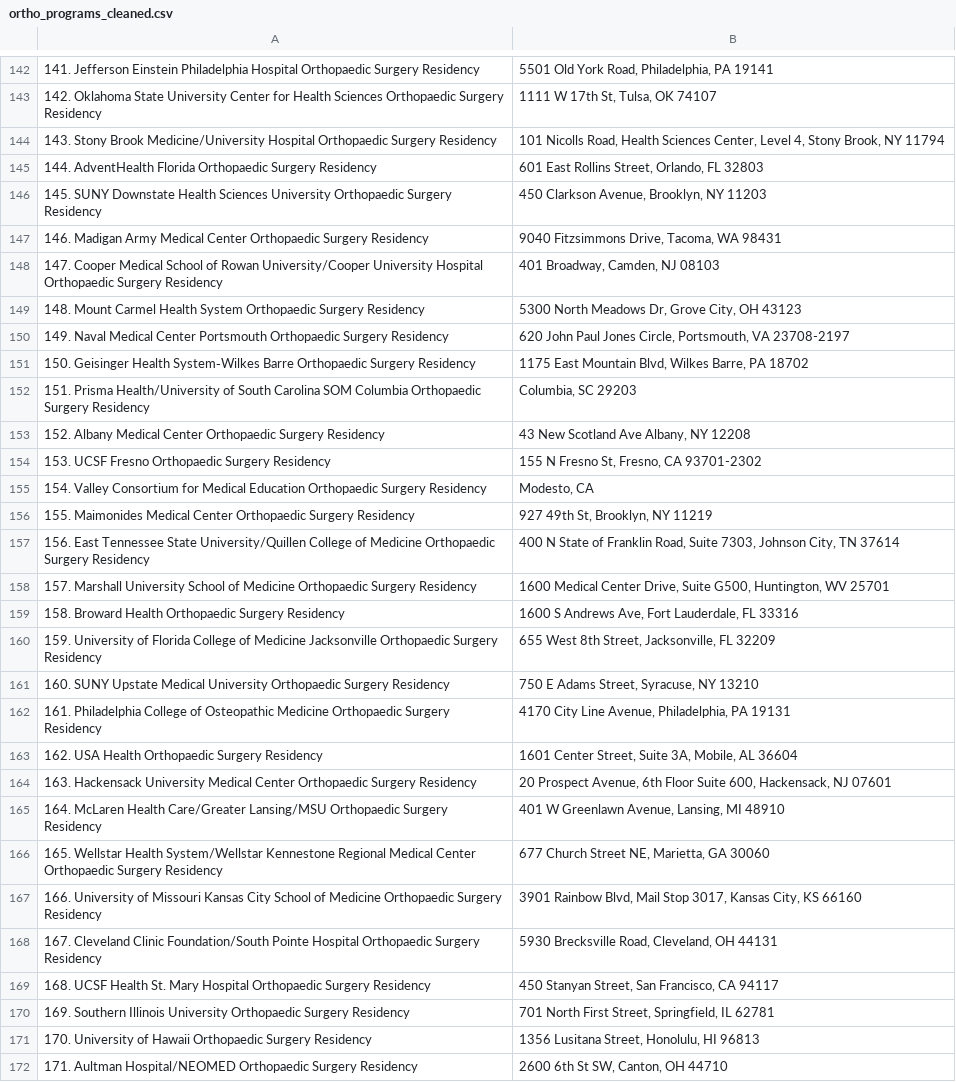
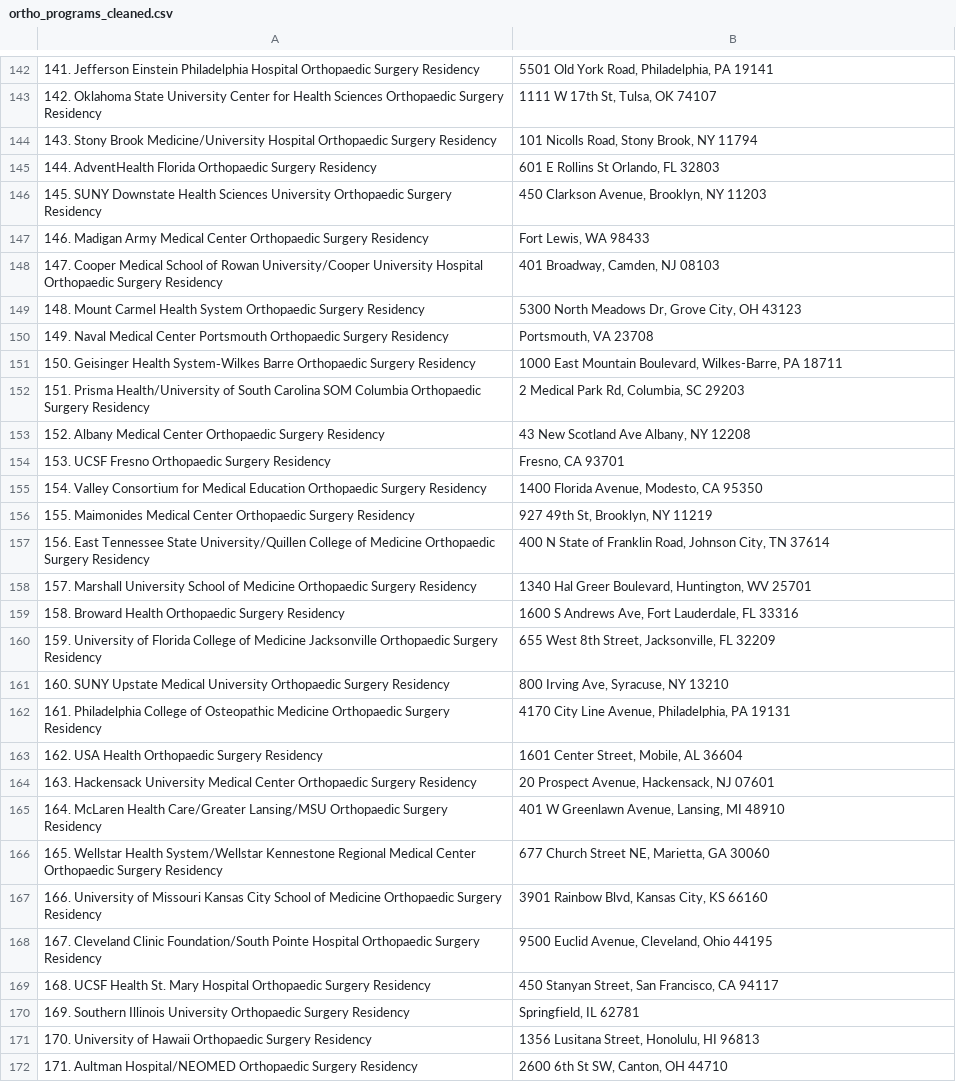
Before and after one commit to franceskoback/ResidencyApplication, a CSV file: data/ortho_programs_cleaned.csv, drawn as a sheet; only a part is shown, gaps mark what is left out; the diff covers the shown part only; the diff names each change by its address in the sheet, - before the commit and + after, or states it on an @@ line.

```diff
--- a/data/ortho_programs_cleaned.csv
+++ b/data/ortho_programs_cleaned.csv
-B144: …Nicolls Road, Health Sciences Center, Level 4, Stony Brook,…
+B144: …Nicolls Road, Stony Brook,…
-B145: 601 East Rollins Street, Orlando, FL 32803
+B145: 601 E Rollins St Orlando, FL 32803
-B147: 9040 Fitzsimmons Drive, Tacoma, WA 98431
+B147: Fort Lewis, WA 98433
-B150: 620 John Paul Jones Circle, Portsmouth, VA 23708-2197
+B150: Portsmouth, VA 23708
-B151: 1175 East Mountain Blvd, Wilkes Barre, PA 18702
+B151: 1000 East Mountain Boulevard, Wilkes-Barre, PA 18711
-B152: Columbia, SC 29203
+B152: 2 Medical Park Rd, Columbia, SC 29203
-B154: 155 N Fresno St, Fresno, CA 93701-2302
+B154: Fresno, CA 93701
-B155: Modesto, CA
+B155: 1400 Florida Avenue, Modesto, CA 95350
-B157: …Franklin Road, Suite 7303, Johnson City,…
+B157: …Franklin Road, Johnson City,…
-B158: 1600 Medical Center Drive, Suite G500, Huntington, WV…
+B158: 1340 Hal Greer Boulevard, Huntington, WV…
-B161: 750 E Adams Street, Syracuse, NY 13210
+B161: 800 Irving Ave, Syracuse, NY 13210
-B163: 1601 Center Street, Suite 3A, Mobile, AL 36604
+B163: 1601 Center Street, Mobile, AL 36604
-B164: …Prospect Avenue, 6th Floor Suite 600, Hackensack, NJ…
+B164: …Prospect Avenue, Hackensack, NJ…
-B167: …Rainbow Blvd, Mail Stop 3017, Kansas City,…
+B167: …Rainbow Blvd, Kansas City,…
-B168: 5930 Brecksville Road, Cleveland, OH 44131
+B168: 9500 Euclid Avenue, Cleveland, Ohio 44195
-B170: 701 North First Street, Springfield, IL 62781
+B170: Springfield, IL 62781
```
Also changed, not shown: 1 added row, 1 removed row and 82 edited cells elsewhere in this file, data/law_schools.csv, results/ortho_signals.csv, 7 other files.
